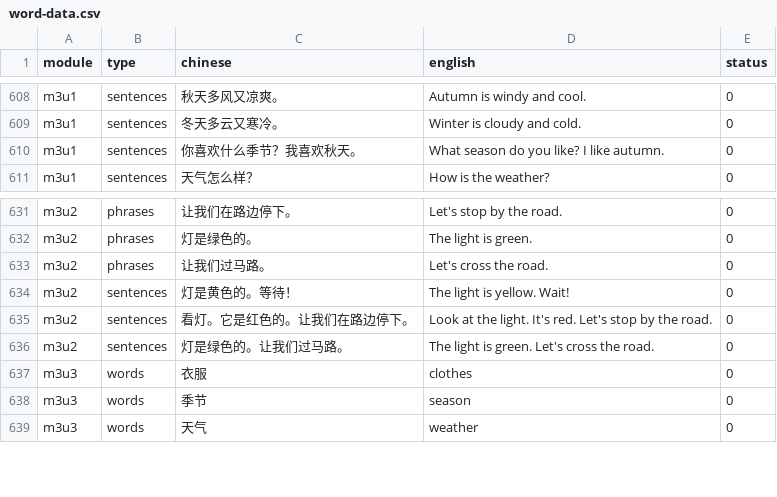
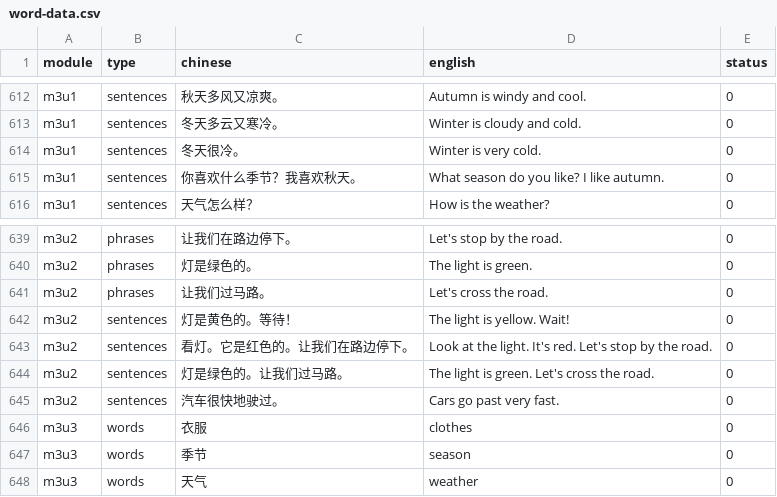
Before and after one commit to Coco-yum/Babei, a CSV file: word-data.csv, drawn as a sheet; only a part is shown, gaps mark what is left out; the diff covers the shown part only; the diff names each change by its address in the sheet, - before the commit and + after, or states it on an @@ line.

```diff
--- a/word-data.csv
+++ b/word-data.csv
+row 614: m3u1 | sentences | 冬天很冷。 | Winter is very cold. | 0
+row 645: m3u2 | sentences | 汽车很快地驶过。 | Cars go past very fast. | 0
```
Also changed, not shown: 10 added rows and 6 edited cells elsewhere in this file.
